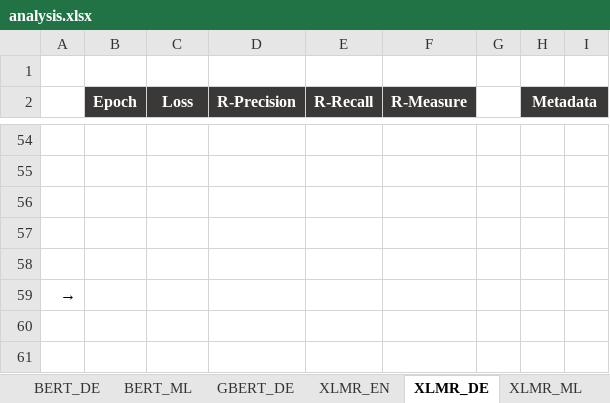
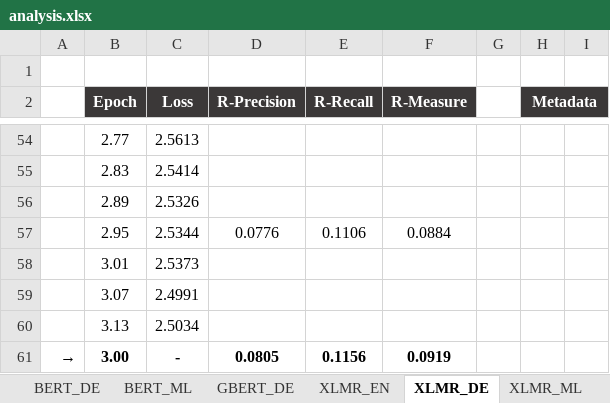
Before and after one commit to DidiDerDenker/ATS, an Excel workbook: Models/analysis.xlsx, sheet XLMR_DE, drawn as a sheet; only a part is shown, gaps mark what is left out; values as stored, in another font and other column widths than the file's, no borders; charts and pictures not drawn; removed rows and columns are numbered as before the commit, all else as after; the diff covers the shown part only; the diff names each change by its address in the sheet, - before the commit and + after, or states it on an @@ line.

```diff
--- a/Models/analysis.xlsx (sheet XLMR_DE)
+++ b/Models/analysis.xlsx (sheet XLMR_DE)
-row 54: (empty)
+row 54:  | 2.77 | 2.5613
-row 55: (empty)
+row 55:  | 2.83 | 2.5414
-row 56: (empty)
+row 56:  | 2.89 | 2.5326
-row 57: (empty)
+row 57:  | 2.95 | 2.5344 | 0.0776 | 0.1106 | 0.0884
-row 58: (empty)
+row 58:  | 3.01 | 2.5373
-row 59: →
+row 59:  | 3.07 | 2.4991
+row 60:  | 3.13 | 2.5034
+row 61: → | 3.00 | - | 0.0805 | 0.1156 | 0.0919
```
Also changed, not shown: 63 edited cells elsewhere in this sheet, charts or pictures, 15 other files.
